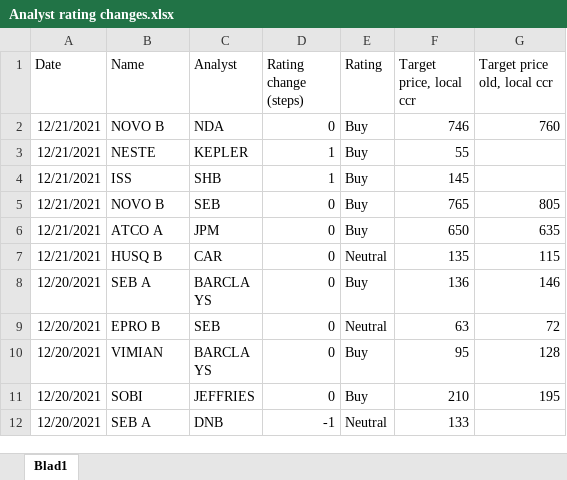
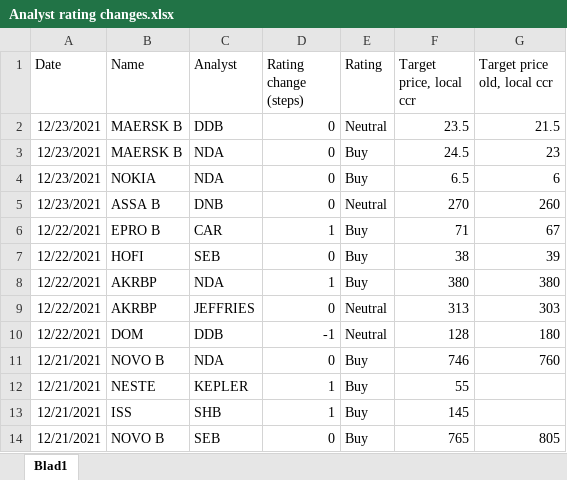
Before and after one commit to RS1987X/Analyst-sentiment, an Excel workbook: Analyst rating changes.xlsx, sheet Blad1, drawn as a sheet; only a part is shown; the shorter side is filled out with more unchanged rows; values as stored, in another font and other column widths than the file's, no borders; the diff names each change by its address in the sheet, - before the commit and + after, or states it on an @@ line.

Commit message:
Update Analyst rating changes.xlsx

```diff
--- a/Analyst rating changes.xlsx (sheet Blad1)
+++ b/Analyst rating changes.xlsx (sheet Blad1)
+row 2: 12/23/2021 | MAERSK B | DDB | 0 | Neutral | 23.5 | 21.5
+row 3: 12/23/2021 | MAERSK B | NDA | 0 | Buy | 24.5 | 23
+row 4: 12/23/2021 | NOKIA | NDA | 0 | Buy | 6.5 | 6
+row 5: 12/23/2021 | ASSA B | DNB | 0 | Neutral | 270 | 260
+row 6: 12/22/2021 | EPRO B | CAR | 1 | Buy | 71 | 67
+row 7: 12/22/2021 | HOFI | SEB | 0 | Buy | 38 | 39
+row 8: 12/22/2021 | AKRBP | NDA | 1 | Buy | 380 | 380
+row 9: 12/22/2021 | AKRBP | JEFFRIES | 0 | Neutral | 313 | 303
+row 10: 12/22/2021 | DOM | DDB | -1 | Neutral | 128 | 180
```
